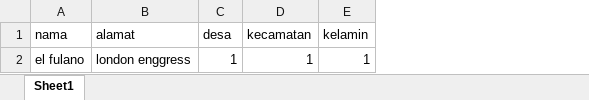
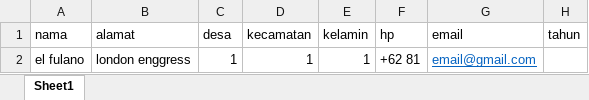
Before and after one commit to rizky1070/ProjekMitraBPS, an Excel workbook: kito/public/addMitra.xlsx, sheet Sheet1, drawn as a sheet; values as stored, in another font and other column widths than the file's, no borders; the diff names each change by its address in the sheet, - before the commit and + after, or states it on an @@ line.

Commit message:
default excel untuk mitra

```diff
--- a/kito/public/addMitra.xlsx (sheet Sheet1)
+++ b/kito/public/addMitra.xlsx (sheet Sheet1)
+column F (hp), row 2: +62 81
+column G (email), row 2: email@gmail.com
+column H (tahun), empty
```
Also changed, not shown: 3 other files.
